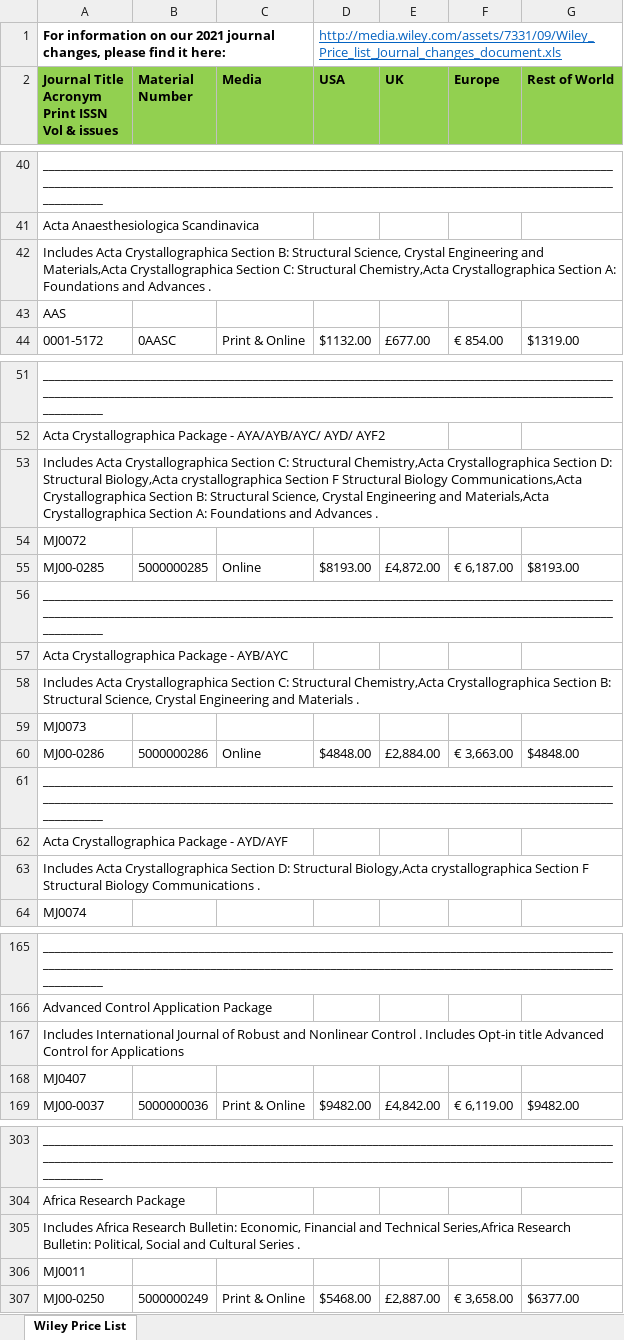
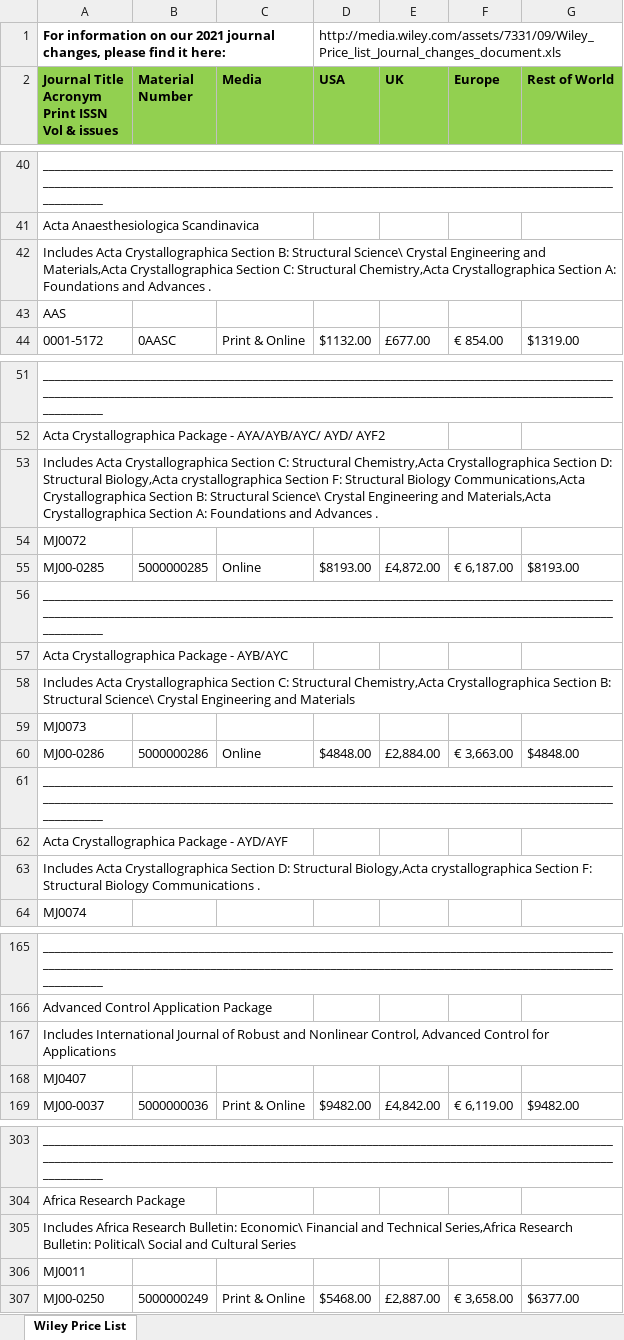
Before and after one commit to ourresearch/journalsdb, an Excel workbook: ingest/subscription/files/2021/wiley_sub_2021.xlsx, sheet Wiley Price List, drawn as a sheet; only a part is shown, gaps mark what is left out; values as stored, in another font and other column widths than the file's, no borders; conditional formats not drawn; the diff covers the shown part only; the diff names each change by its address in the sheet, - before the commit and + after, or states it on an @@ line.

Commit message:
add wiley mini bundles

```diff
--- a/ingest/subscription/files/2021/wiley_sub_2021.xlsx (sheet Wiley Price List)
+++ b/ingest/subscription/files/2021/wiley_sub_2021.xlsx (sheet Wiley Price List)
@@ D1 underline: on → off, text colour: #0563C1 → black @@
-A42: …B: Structural Science, Crystal Engineering…
+A42: …B: Structural Science\ Crystal Engineering…
-A53: …crystallographica Section F Structural Biology Communications,Acta Crystallographica Section B: Structural Science, Crystal Engineering…
+A53: …crystallographica Section F: Structural Biology Communications,Acta Crystallographica Section B: Structural Science\ Crystal Engineering…
-A58: …B: Structural Science, Crystal Engineering and Materials .
+A58: …B: Structural Science\ Crystal Engineering and Materials
-A63: …crystallographica Section F Structural Biology…
+A63: …crystallographica Section F: Structural Biology…
-A167: …and Nonlinear Control . Includes Opt-in title Advanced Control…
+A167: …and Nonlinear Control, Advanced Control…
-A305: …Research Bulletin: Economic, Financial and Technical Series,Africa Research Bulletin: Political, Social and Cultural Series .
+A305: …Research Bulletin: Economic\ Financial and Technical Series,Africa Research Bulletin: Political\ Social and Cultural Series
```
Also changed, not shown: 1 removed row and 8 edited cells elsewhere in this sheet, 1 other file.
